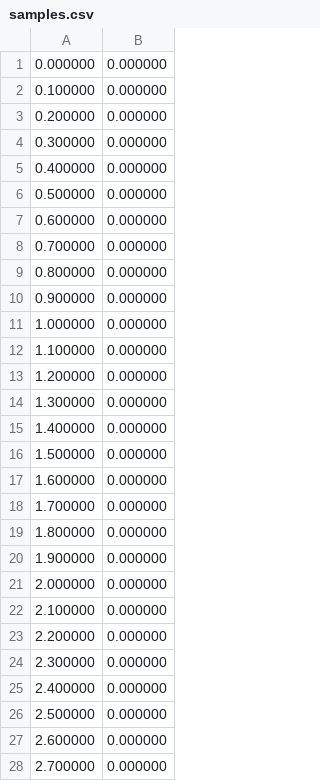
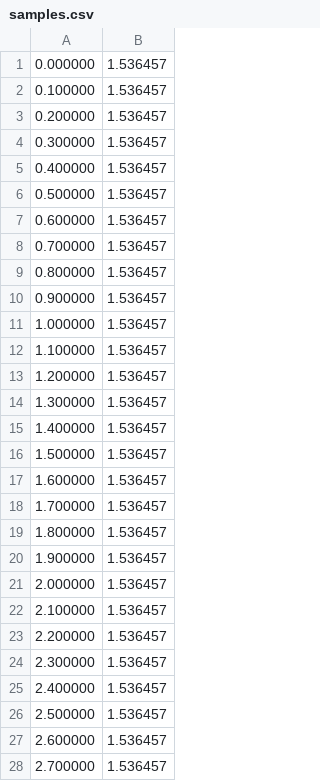
Before and after one commit to gnilk/yapt, a CSV file: dev/bld/xcode/samples.csv, drawn as a sheet; only a part is shown; the diff covers the shown part only.

```diff
--- a/dev/bld/xcode/samples.csv
+++ b/dev/bld/xcode/samples.csv
@@ -1,28 +1,28 @@
-0.000000,0.000000
-0.100000,0.000000
-0.200000,0.000000
-0.300000,0.000000
-0.400000,0.000000
-0.500000,0.000000
-0.600000,0.000000
-0.700000,0.000000
-0.800000,0.000000
-0.900000,0.000000
-1.000000,0.000000
-1.100000,0.000000
-1.200000,0.000000
-1.300000,0.000000
-1.400000,0.000000
-1.500000,0.000000
-1.600000,0.000000
-1.700000,0.000000
-1.800000,0.000000
-1.900000,0.000000
-2.000000,0.000000
-2.100000,0.000000
-2.200000,0.000000
-2.300000,0.000000
-2.400000,0.000000
-2.500000,0.000000
-2.600000,0.000000
-2.700000,0.000000
+0.000000,1.536457
+0.100000,1.536457
+0.200000,1.536457
+0.300000,1.536457
+0.400000,1.536457
+0.500000,1.536457
+0.600000,1.536457
+0.700000,1.536457
+0.800000,1.536457
+0.900000,1.536457
+1.000000,1.536457
+1.100000,1.536457
+1.200000,1.536457
+1.300000,1.536457
+1.400000,1.536457
+1.500000,1.536457
+1.600000,1.536457
+1.700000,1.536457
+1.800000,1.536457
+1.900000,1.536457
+2.000000,1.536457
+2.100000,1.536457
+2.200000,1.536457
+2.300000,1.536457
+2.400000,1.536457
+2.500000,1.536457
+2.600000,1.536457
+2.700000,1.536457
```
Also changed, not shown: 22 edited cells elsewhere in this file, 24 other files.
